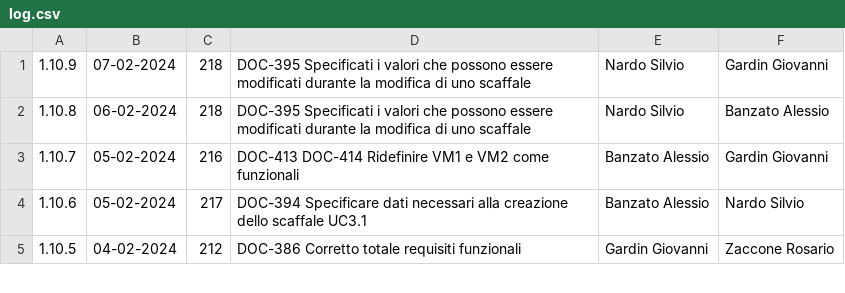
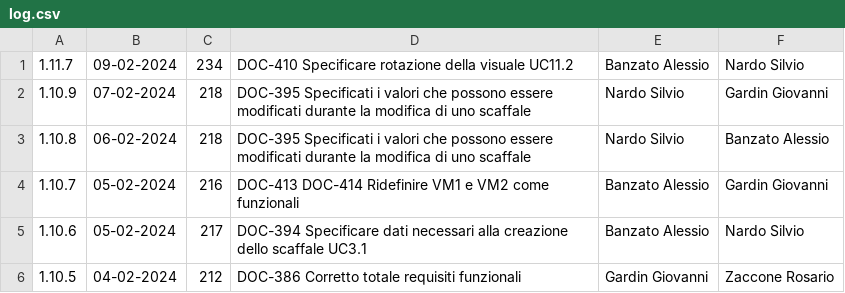
Before and after one commit to Error-418-SWE/Documenti, a CSV file: 2 - RTB/Documentazione esterna/Analisi dei Requisiti/log.csv, drawn as a sheet; only a part is shown; the diff names each change by its address in the sheet, - before the commit and + after, or states it on an @@ line.

```diff
--- a/2 - RTB/Documentazione esterna/Analisi dei Requisiti/log.csv
+++ b/2 - RTB/Documentazione esterna/Analisi dei Requisiti/log.csv
+row 1: 1.11.7 | 09-02-2024 | 234 | DOC-410 Specificare rotazione della visuale UC11.2 | Banzato Alessio | Nardo Silvio
```
